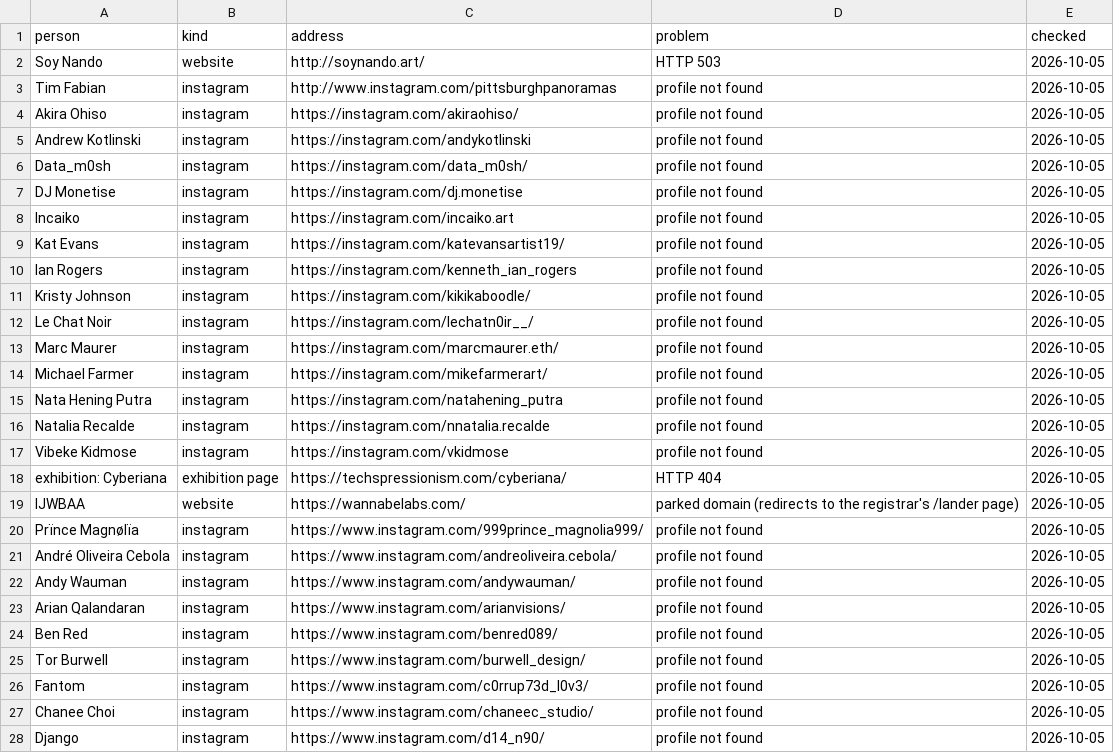
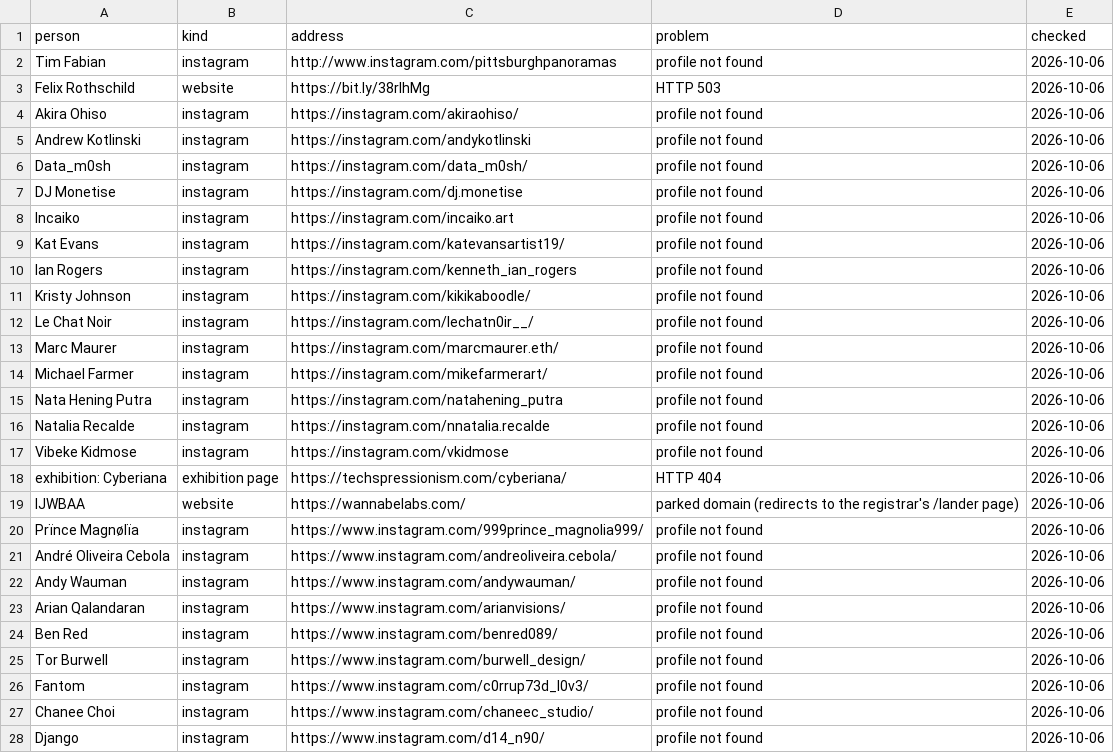
Before and after one commit to techspressionism/techspressionism-archive, a CSV file: review/broken-links.csv, drawn as a sheet; only a part is shown; the diff covers the shown part only.

```diff
--- a/review/broken-links.csv
+++ b/review/broken-links.csv
@@ -1,28 +1,28 @@
 person,kind,address,problem,checked
-Soy Nando,website,http://soynando.art/,HTTP 503,2026-10-05
-Tim Fabian,instagram,http://www.instagram.com/pittsburghpanoramas,profile not found,2026-10-05
-Akira Ohiso,instagram,https://instagram.com/akiraohiso/,profile not found,2026-10-05
-Andrew Kotlinski,instagram,https://instagram.com/andykotlinski,profile not found,2026-10-05
-Data_m0sh,instagram,https://instagram.com/data_m0sh/,profile not found,2026-10-05
-DJ Monetise,instagram,https://instagram.com/dj.monetise,profile not found,2026-10-05
-Incaiko,instagram,https://instagram.com/incaiko.art,profile not found,2026-10-05
-Kat Evans,instagram,https://instagram.com/katevansartist19/,profile not found,2026-10-05
-Ian Rogers,instagram,https://instagram.com/kenneth_ian_rogers,profile not found,2026-10-05
-Kristy Johnson,instagram,https://instagram.com/kikikaboodle/,profile not found,2026-10-05
-Le Chat Noir,instagram,https://instagram.com/lechatn0ir__/,profile not found,2026-10-05
-Marc Maurer,instagram,https://instagram.com/marcmaurer.eth/,profile not found,2026-10-05
-Michael Farmer,instagram,https://instagram.com/mikefarmerart/,profile not found,2026-10-05
-Nata Hening Putra,instagram,https://instagram.com/natahening_putra,profile not found,2026-10-05
-Natalia Recalde,instagram,https://instagram.com/nnatalia.recalde,profile not found,2026-10-05
-Vibeke Kidmose,instagram,https://instagram.com/vkidmose,profile not found,2026-10-05
-exhibition: Cyberiana,exhibition page,https://techspressionism.com/cyberiana/,HTTP 404,2026-10-05
-IJWBAA,website,https://wannabelabs.com/,parked domain (redirects to the registrar's /lander page),2026-10-05
-Prïnce Magnølïa,instagram,https://www.instagram.com/999prince_magnolia999/,profile not found,2026-10-05
-André Oliveira Cebola,instagram,https://www.instagram.com/andreoliveira.cebola/,profile not found,2026-10-05
-Andy Wauman,instagram,https://www.instagram.com/andywauman/,profile not found,2026-10-05
-Arian Qalandaran,instagram,https://www.instagram.com/arianvisions/,profile not found,2026-10-05
-Ben Red,instagram,https://www.instagram.com/benred089/,profile not found,2026-10-05
-Tor Burwell,instagram,https://www.instagram.com/burwell_design/,profile not found,2026-10-05
-Fantom,instagram,https://www.instagram.com/c0rrup73d_l0v3/,profile not found,2026-10-05
-Chanee Choi,instagram,https://www.instagram.com/chaneec_studio/,profile not found,2026-10-05
-Django,instagram,https://www.instagram.com/d14_n90/,profile not found,2026-10-05
+Tim Fabian,instagram,http://www.instagram.com/pittsburghpanoramas,profile not found,2026-10-06
+Felix Rothschild,website,https://bit.ly/38rIhMg,HTTP 503,2026-10-06
+Akira Ohiso,instagram,https://instagram.com/akiraohiso/,profile not found,2026-10-06
+Andrew Kotlinski,instagram,https://instagram.com/andykotlinski,profile not found,2026-10-06
+Data_m0sh,instagram,https://instagram.com/data_m0sh/,profile not found,2026-10-06
+DJ Monetise,instagram,https://instagram.com/dj.monetise,profile not found,2026-10-06
+Incaiko,instagram,https://instagram.com/incaiko.art,profile not found,2026-10-06
+Kat Evans,instagram,https://instagram.com/katevansartist19/,profile not found,2026-10-06
+Ian Rogers,instagram,https://instagram.com/kenneth_ian_rogers,profile not found,2026-10-06
+Kristy Johnson,instagram,https://instagram.com/kikikaboodle/,profile not found,2026-10-06
+Le Chat Noir,instagram,https://instagram.com/lechatn0ir__/,profile not found,2026-10-06
+Marc Maurer,instagram,https://instagram.com/marcmaurer.eth/,profile not found,2026-10-06
+Michael Farmer,instagram,https://instagram.com/mikefarmerart/,profile not found,2026-10-06
+Nata Hening Putra,instagram,https://instagram.com/natahening_putra,profile not found,2026-10-06
+Natalia Recalde,instagram,https://instagram.com/nnatalia.recalde,profile not found,2026-10-06
+Vibeke Kidmose,instagram,https://instagram.com/vkidmose,profile not found,2026-10-06
+exhibition: Cyberiana,exhibition page,https://techspressionism.com/cyberiana/,HTTP 404,2026-10-06
+IJWBAA,website,https://wannabelabs.com/,parked domain (redirects to the registrar's /lander page),2026-10-06
+Prïnce Magnølïa,instagram,https://www.instagram.com/999prince_magnolia999/,profile not found,2026-10-06
+André Oliveira Cebola,instagram,https://www.instagram.com/andreoliveira.cebola/,profile not found,2026-10-06
+Andy Wauman,instagram,https://www.instagram.com/andywauman/,profile not found,2026-10-06
+Arian Qalandaran,instagram,https://www.instagram.com/arianvisions/,profile not found,2026-10-06
+Ben Red,instagram,https://www.instagram.com/benred089/,profile not found,2026-10-06
+Tor Burwell,instagram,https://www.instagram.com/burwell_design/,profile not found,2026-10-06
+Fantom,instagram,https://www.instagram.com/c0rrup73d_l0v3/,profile not found,2026-10-06
+Chanee Choi,instagram,https://www.instagram.com/chaneec_studio/,profile not found,2026-10-06
+Django,instagram,https://www.instagram.com/d14_n90/,profile not found,2026-10-06
```
Also changed, not shown: 22 edited cells elsewhere in this file, 1 other file.
